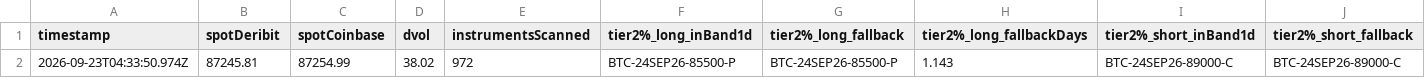
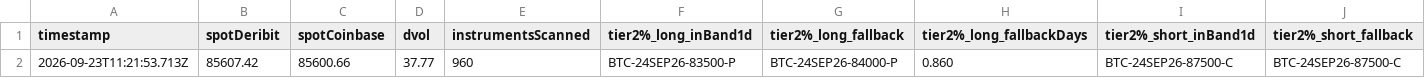
Before and after one commit to atticusNew/Foxify_Collar, a CSV file: artifacts/chain-samples/index.csv, drawn as a sheet; only a part is shown; removed rows and columns are numbered as before the commit, all else as after; rows hold the shown columns only; the diff names each change by its address in the sheet, - before the commit and + after, or states it on an @@ line.

```diff
--- a/artifacts/chain-samples/index.csv
+++ b/artifacts/chain-samples/index.csv
-row 2: 2026-09-23T04:33:50.974Z | 87245.81 | 87254.99 | 38.02 | 972 | BTC-24SEP26-85500-P | BTC-24SEP26-85500-P | 1.143 | BTC-24SEP26-89000-C | BTC-24SEP26-89000-C
+row 2: 2026-09-23T11:21:53.713Z | 85607.42 | 85600.66 | 37.77 | 960 | BTC-24SEP26-83500-P | BTC-24SEP26-84000-P | 0.860 | BTC-24SEP26-87500-C | BTC-24SEP26-87500-C
```
Also changed, not shown: 1 other file.
